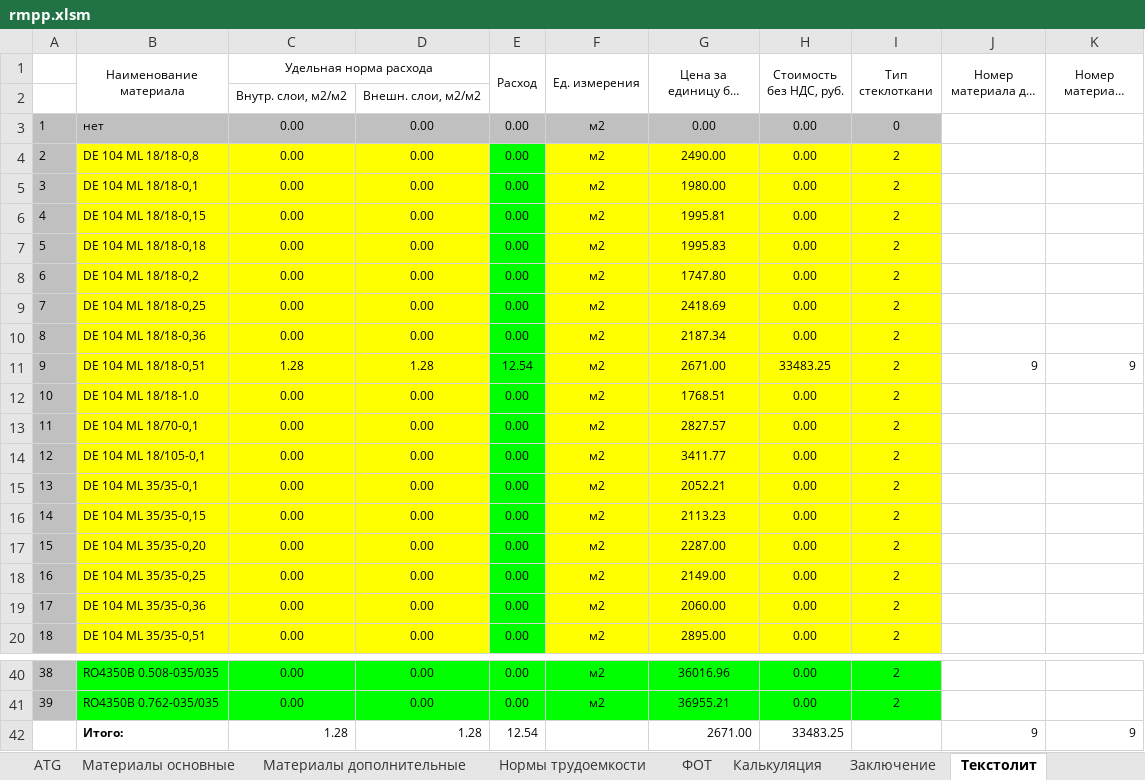
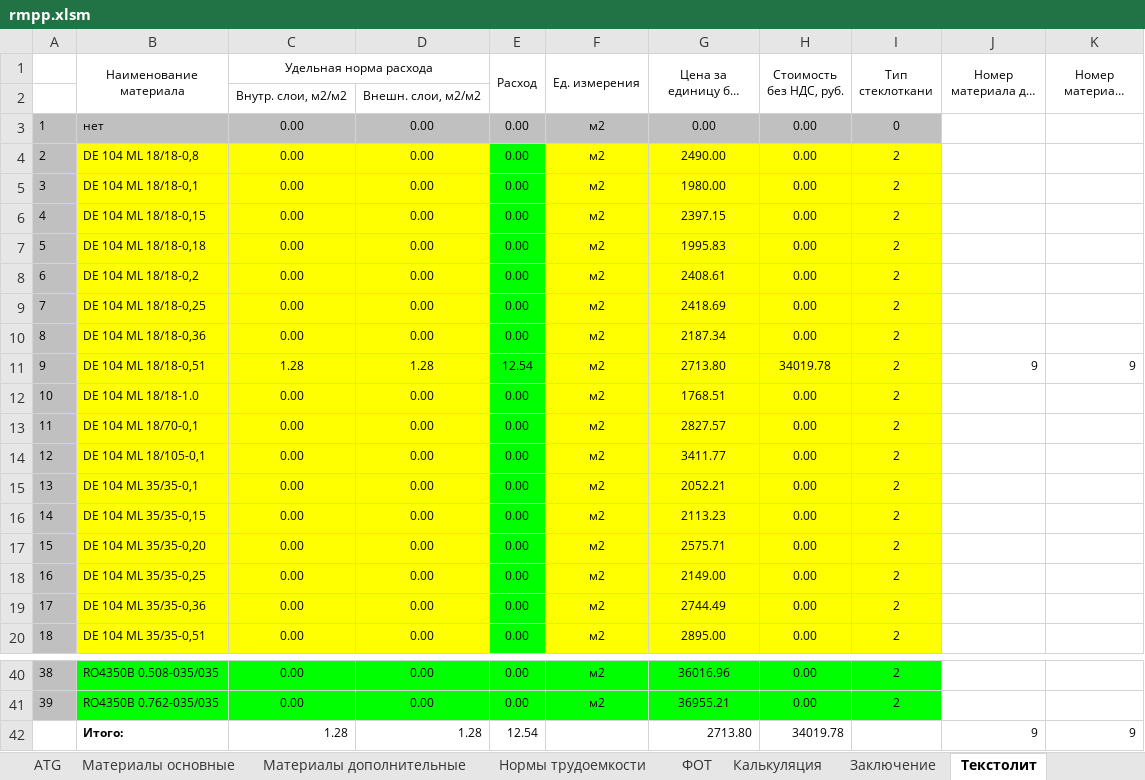
Before and after one commit to GGF/baza4, an Excel workbook: classes/orders/posintz/view/rmpp.xlsm, sheet Текстолит, drawn as a sheet; only a part is shown, gaps mark what is left out; long unchanged cells end in …; values as stored, in another font and other column widths than the file's, no borders; the diff names each change by its address in the sheet, - before the commit and + after, or states it on an @@ line.

```diff
--- a/classes/orders/posintz/view/rmpp.xlsm (sheet Текстолит)
+++ b/classes/orders/posintz/view/rmpp.xlsm (sheet Текстолит)
-G6 (Цена за единицу без НДС, руб.): 1995.81
+G6 (Цена за единицу без НДС, руб.): 2397.15
-G8 (Цена за единицу без НДС, руб.): 1747.80
+G8 (Цена за единицу без НДС, руб.): 2408.61
-G11 (Цена за единицу без НДС, руб.): 2671.00
+G11 (Цена за единицу без НДС, руб.): 2713.80
-H11 (Стоимость без НДС, руб.): 33483.25
+H11 (Стоимость без НДС, руб.): 34019.78
-G17 (Цена за единицу без НДС, руб.): 2287.00
+G17 (Цена за единицу без НДС, руб.): 2575.71
-G19 (Цена за единицу без НДС, руб.): 2060.00
+G19 (Цена за единицу без НДС, руб.): 2744.49
-G42 (Цена за единицу без НДС, руб.): 2671.00
+G42 (Цена за единицу без НДС, руб.): 2713.80
-H42 (Стоимость без НДС, руб.): 33483.25
+H42 (Стоимость без НДС, руб.): 34019.78
```
Also changed, not shown: sheet Калькуляция, sheet Расчет, sheet Материалы дополнительные, sheet Материалы основные, sheet Заключение, formulas that keep their value, hidden cells, charts or pictures, classes/orders/posintz/view/rdpp.xlsm, 2 other files.
